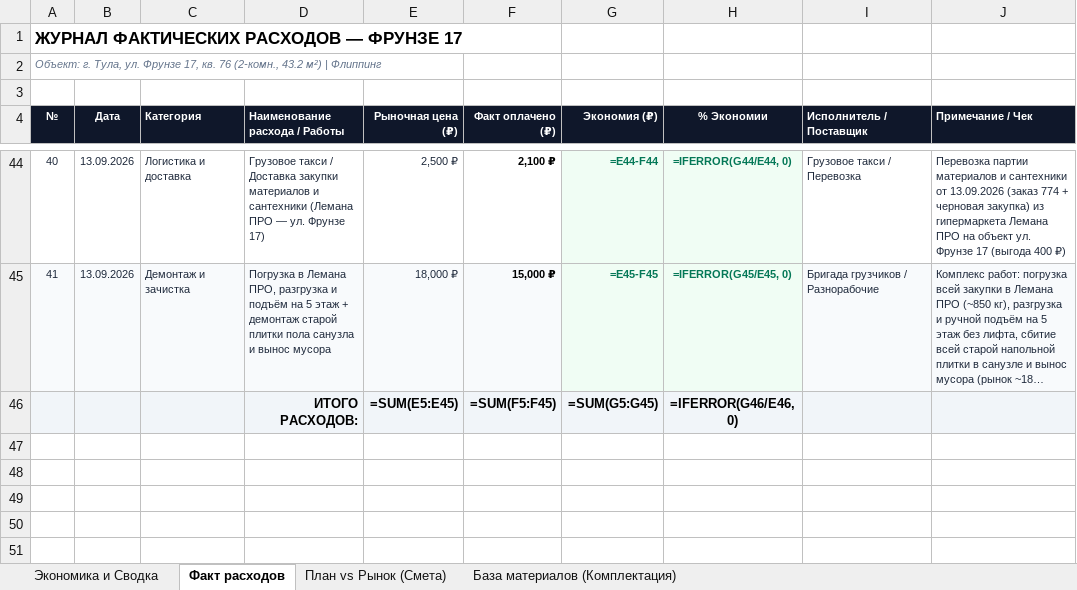
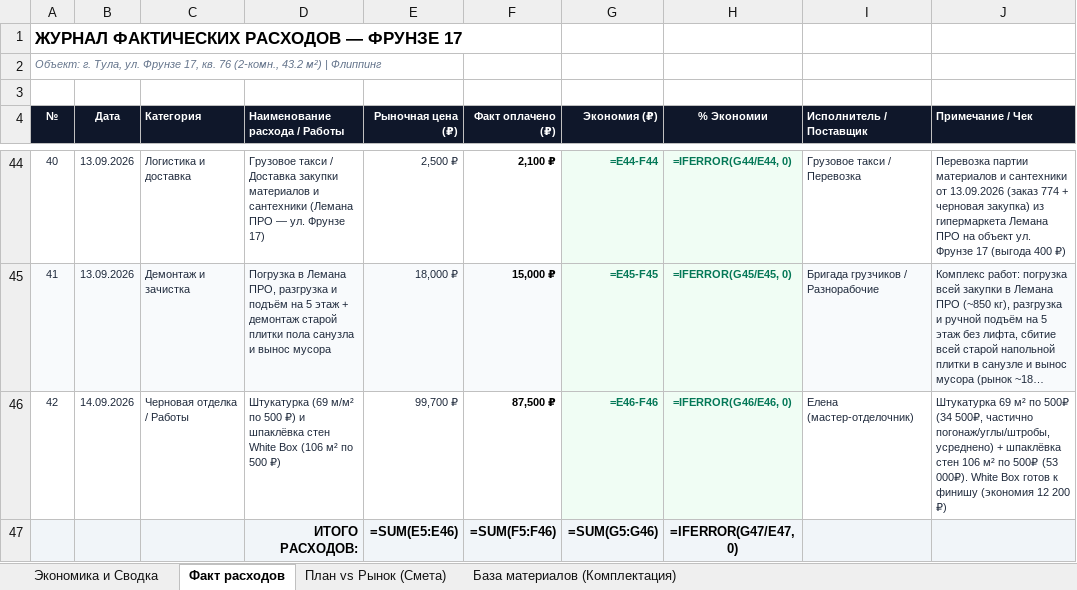
Before and after one commit to AlexUser-RF/HERMES-V2, an Excel workbook: profile/obsidian/Недвижимость/Фрунзе 17/Смета_и_чеки/Фрунзе17_Бюджет_и_Факт_расходов.xlsx, sheet Факт расходов, drawn as a sheet; only a part is shown, gaps mark what is left out; long unchanged cells end in …; values as stored, in another font and other column widths than the file's, no borders; formulas without a stored value are shown as written; addresses are those after the commit; the diff names each change by its address in the sheet, - before the commit and + after, or states it on an @@ line.

```diff
--- a/profile/obsidian/Недвижимость/Фрунзе 17/Смета_и_чеки/Фрунзе17_Бюджет_и_Факт_расходов.xlsx (sheet Факт расходов)
+++ b/profile/obsidian/Недвижимость/Фрунзе 17/Смета_и_чеки/Фрунзе17_Бюджет_и_Факт_расходов.xlsx (sheet Факт расходов)
+row 46: 42 | 14.09.2026 | Черновая отделка / Работы | Штукатурка (69 м/м² по 500 ₽) и шпаклёвка стен White Box (106 м² по 500 ₽) | 99,700 ₽ | 87,500 ₽ | =E46-F46 | =IFERROR(G46/E46, 0) | Елена (мастер-отделочник) | Штукатурка 69 м² по 500₽ (34 500₽, частично погонаж/углы/штробы, усреднено) + шпаклёвка стен 106 м² по 500₽ (53 000₽). White Box готов к финишу (экономия 12 200 ₽)
-E47 (Рыночная цена (₽)): =SUM(E5:E45)
+E47 (Рыночная цена (₽)): =SUM(E5:E46)
-F47 (Факт оплачено (₽)): =SUM(F5:F45)
+F47 (Факт оплачено (₽)): =SUM(F5:F46)
-G47 (Экономия (₽)): =SUM(G5:G45)
+G47 (Экономия (₽)): =SUM(G5:G46)
-H47 (% Экономии): =IFERROR(G46/E46, 0)
+H47 (% Экономии): =IFERROR(G47/E47, 0)
```
Also changed, not shown: sheet База материалов (Комплектация), sheet Экономика и Сводка, 28 other files.
